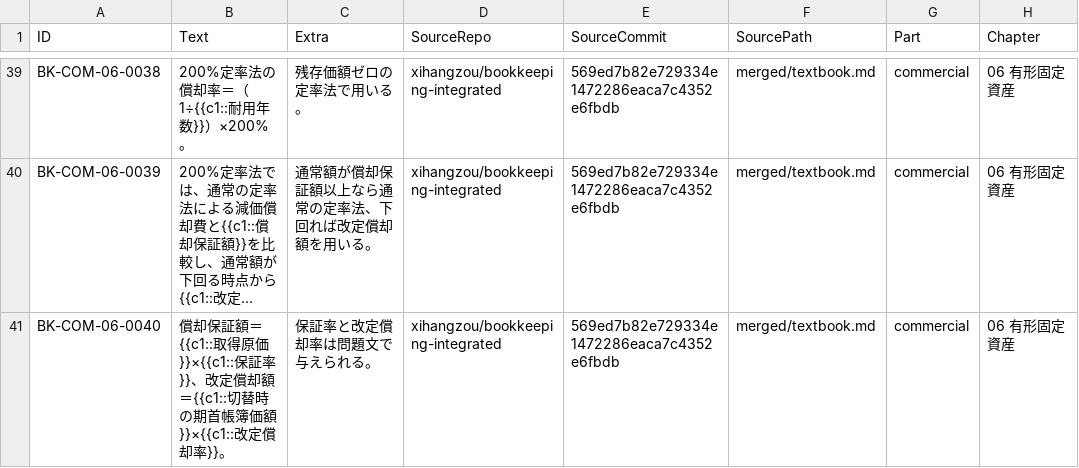
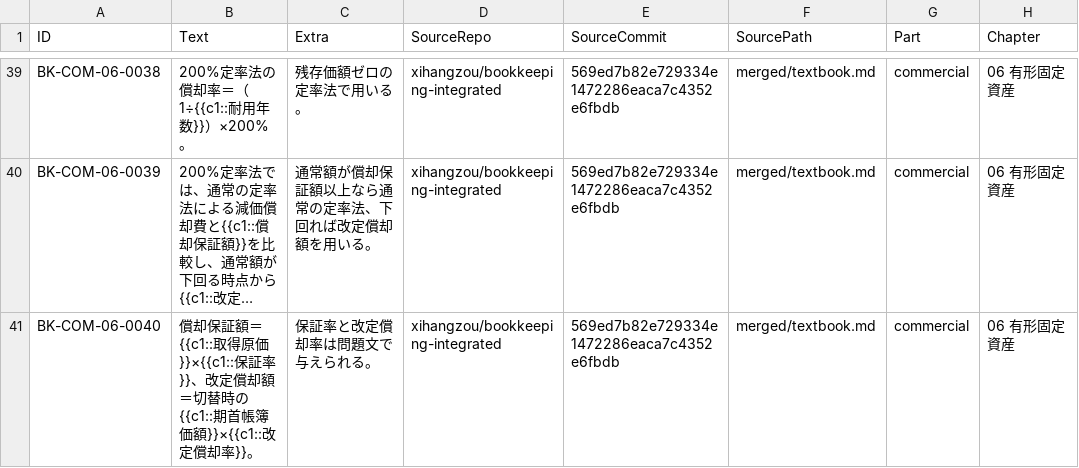
Before and after one commit to xihangzou/bookkeeping-anki, a TSV file: production/notes/COM-06.tsv, drawn as a sheet; only a part is shown, gaps mark what is left out; long unchanged cells end in …; the diff names each change by its address in the sheet, - before the commit and + after, or states it on an @@ line.

Commit message:
ANKI-AUDIT-013 minimize COM-06 formula Cloze scope

```diff
--- a/production/notes/COM-06.tsv
+++ b/production/notes/COM-06.tsv
-B41 (Text): …償却額＝{{c1::切替時の期首帳簿…
+B41 (Text): …償却額＝切替時の{{c1::期首帳簿…
```
